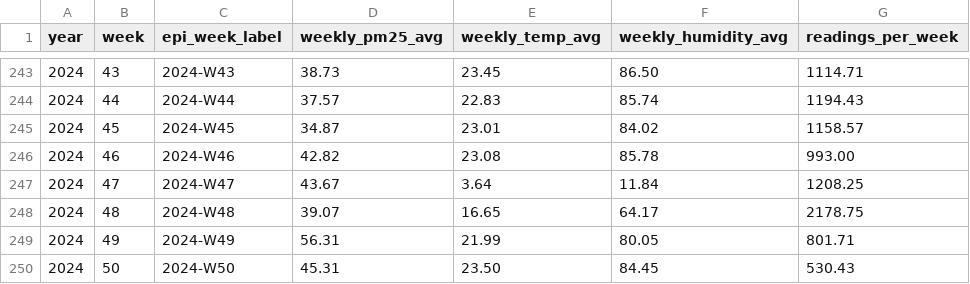
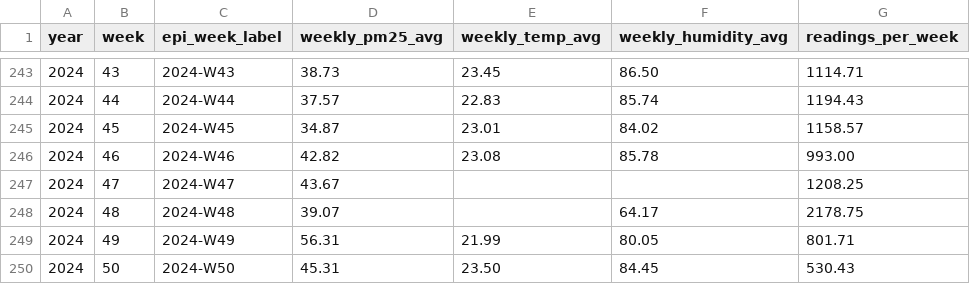
Before and after one commit to Mudarshiru/TimeSeriesAnalysisTutorial, a CSV file: data/kampala_weekly_PM2.5 climate data averaged_across_sites.csv, drawn as a sheet; only a part is shown, gaps mark what is left out.

```diff
--- a/data/kampala_weekly_PM2.5 climate data averaged_across_sites.csv
+++ b/data/kampala_weekly_PM2.5 climate data averaged_across_sites.csv
@@ -246,4 +246,4 @@ year,week,epi_week_label,weekly_pm25_avg,weekly_temp_avg,weekly_humidity_avg,rea
 2024,46,2024-W46,42.82,23.08,85.78,993.00
-2024,47,2024-W47,43.67,3.64,11.84,1208.25
-2024,48,2024-W48,39.07,16.65,64.17,2178.75
+2024,47,2024-W47,43.67,,,1208.25
+2024,48,2024-W48,39.07,,64.17,2178.75
 2024,49,2024-W49,56.31,21.99,80.05,801.71
```
Also changed, not shown: data/merged_climate_tb_data.csv, 3 other files.
